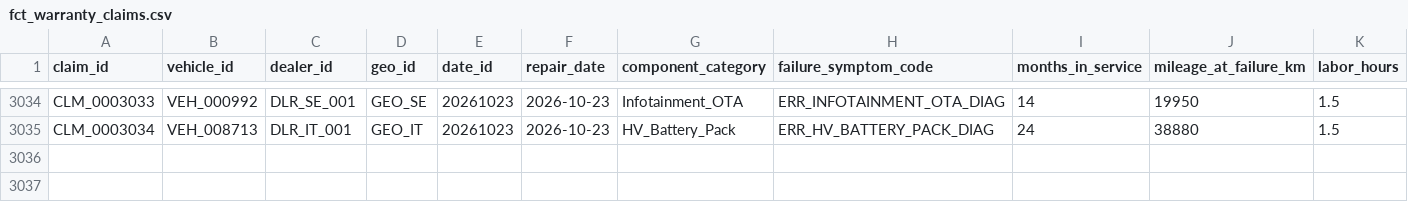
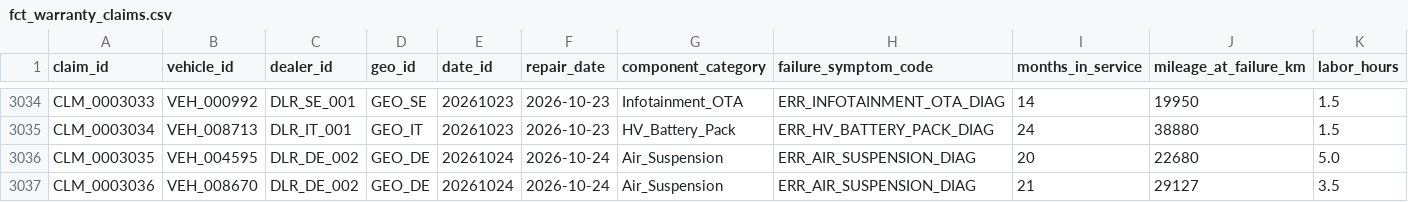
Before and after one commit to TejalGB/automotive-operations-intelligence, a CSV file: data/marts/fct_warranty_claims.csv, drawn as a sheet; only a part is shown, gaps mark what is left out; rows hold the shown columns only; the diff names each change by its address in the sheet, - before the commit and + after, or states it on an @@ line.

```diff
--- a/data/marts/fct_warranty_claims.csv
+++ b/data/marts/fct_warranty_claims.csv
+row 3036: CLM_0003035 | VEH_004595 | DLR_DE_002 | GEO_DE | 20261024 | 2026-10-24 | Air_Suspension | ERR_AIR_SUSPENSION_DIAG | 20 | 22680 | 5.0
+row 3037: CLM_0003036 | VEH_008670 | DLR_DE_002 | GEO_DE | 20261024 | 2026-10-24 | Air_Suspension | ERR_AIR_SUSPENSION_DIAG | 21 | 29127 | 3.5
```
Also changed, not shown: 2 other files.
